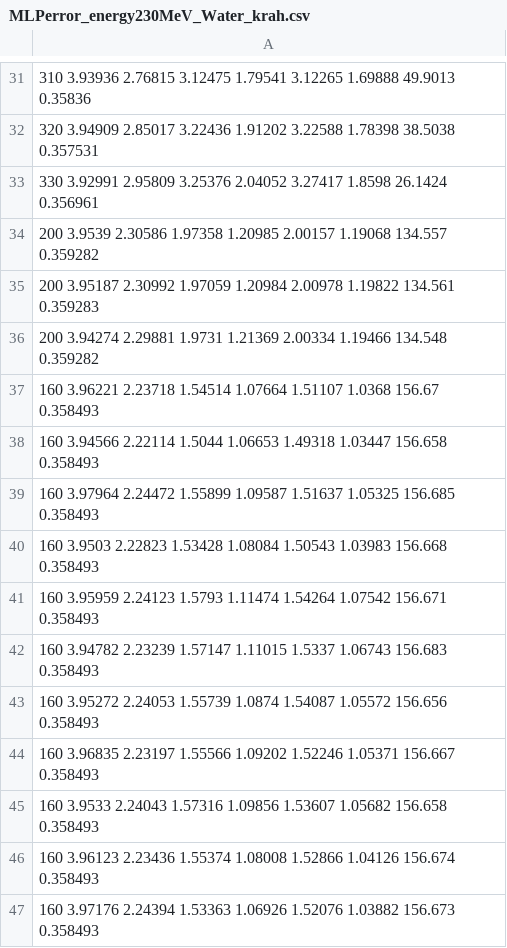
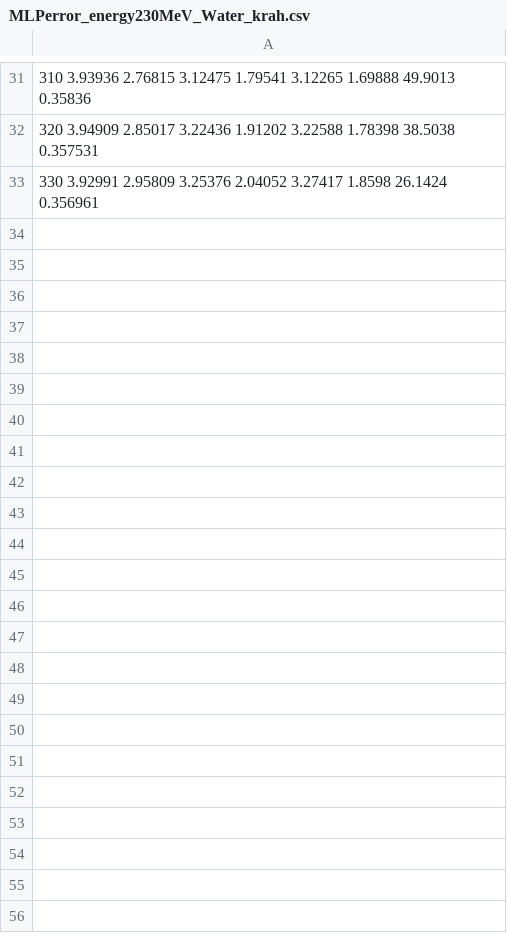
Before and after one commit to HelgeEgil/DigitalTrackingCalorimeterToolkit, a CSV file: projects/MLP/Output/MLPerror_energy230MeV_Water_krah.csv, drawn as a sheet; only a part is shown, gaps mark what is left out.

```diff
--- a/projects/MLP/Output/MLPerror_energy230MeV_Water_krah.csv
+++ b/projects/MLP/Output/MLPerror_energy230MeV_Water_krah.csv
@@ -33,15 +33 @@
 330 3.92991 2.95809 3.25376 2.04052 3.27417 1.8598 26.1424 0.356961
-200 3.9539 2.30586 1.97358 1.20985 2.00157 1.19068 134.557 0.359282
-200 3.95187 2.30992 1.97059 1.20984 2.00978 1.19822 134.561 0.359283
-200 3.94274 2.29881 1.9731 1.21369 2.00334 1.19466 134.548 0.359282
-160 3.96221 2.23718 1.54514 1.07664 1.51107 1.0368 156.67 0.358493
-160 3.94566 2.22114 1.5044 1.06653 1.49318 1.03447 156.658 0.358493
-160 3.97964 2.24472 1.55899 1.09587 1.51637 1.05325 156.685 0.358493
-160 3.9503 2.22823 1.53428 1.08084 1.50543 1.03983 156.668 0.358493
-160 3.95959 2.24123 1.5793 1.11474 1.54264 1.07542 156.671 0.358493
-160 3.94782 2.23239 1.57147 1.11015 1.5337 1.06743 156.683 0.358493
-160 3.95272 2.24053 1.55739 1.0874 1.54087 1.05572 156.656 0.358493
-160 3.96835 2.23197 1.55566 1.09202 1.52246 1.05371 156.667 0.358493
-160 3.9533 2.24043 1.57316 1.09856 1.53607 1.05682 156.658 0.358493
-160 3.96123 2.23436 1.55374 1.08008 1.52866 1.04126 156.674 0.358493
-160 3.97176 2.24394 1.53363 1.06926 1.52076 1.03882 156.673 0.358493
```
Also changed, not shown: 6 other files.
